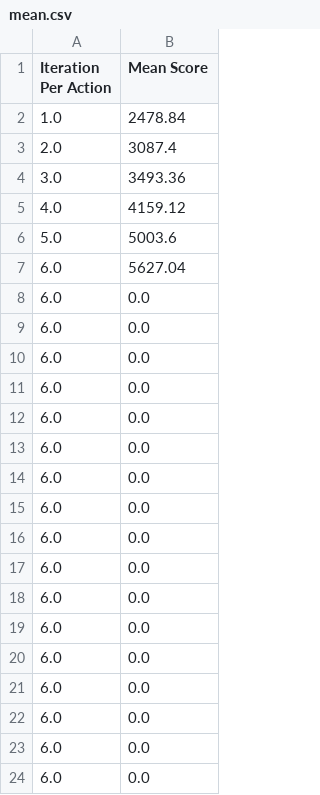
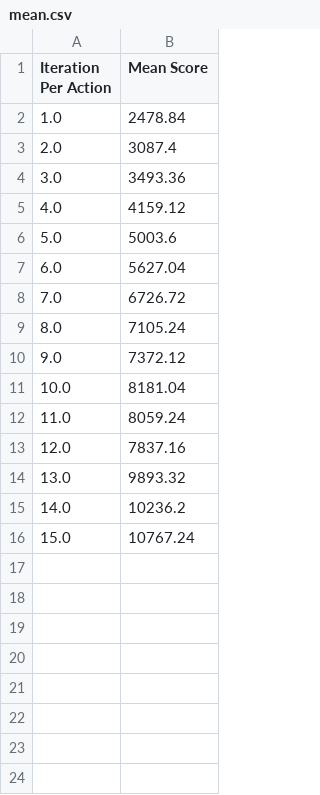
Before and after one commit to Mathiassand14/ITIS-Lab-Report-2, a CSV file: Game 2048/mean.csv, drawn as a sheet.

```diff
--- a/Game 2048/mean.csv
+++ b/Game 2048/mean.csv
@@ -7,18 +7,10 @@ Iteration Per Action,Mean Score
 6.0,5627.04
-6.0,0.0
-6.0,0.0
-6.0,0.0
-6.0,0.0
-6.0,0.0
-6.0,0.0
-6.0,0.0
-6.0,0.0
-6.0,0.0
-6.0,0.0
-6.0,0.0
-6.0,0.0
-6.0,0.0
-6.0,0.0
-6.0,0.0
-6.0,0.0
-6.0,0.0
+7.0,6726.72
+8.0,7105.24
+9.0,7372.12
+10.0,8181.04
+11.0,8059.24
+12.0,7837.16
+13.0,9893.32
+14.0,10236.2
+15.0,10767.24
```
Also changed, not shown: 7 other files.
